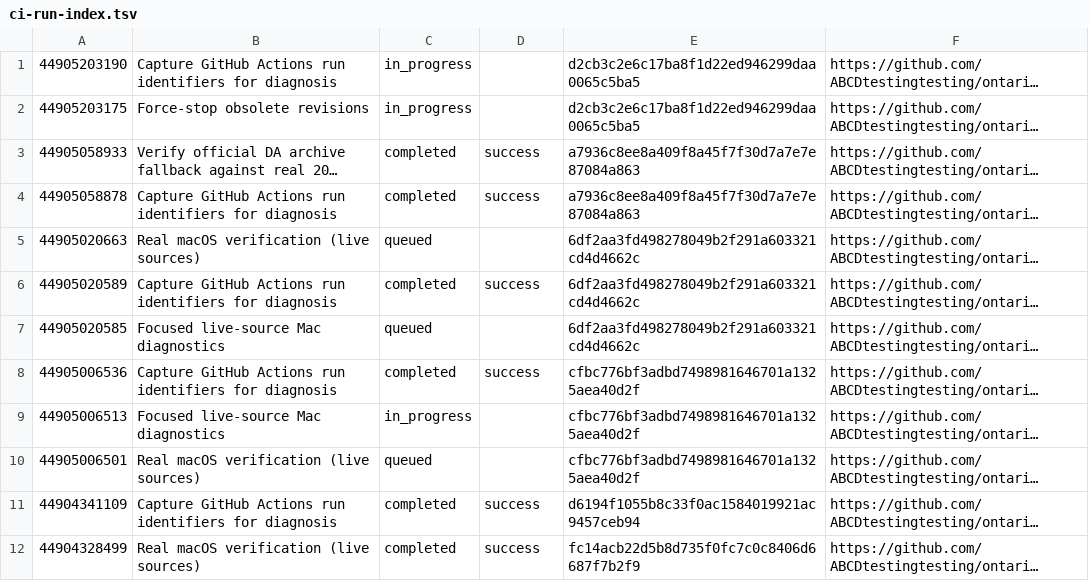
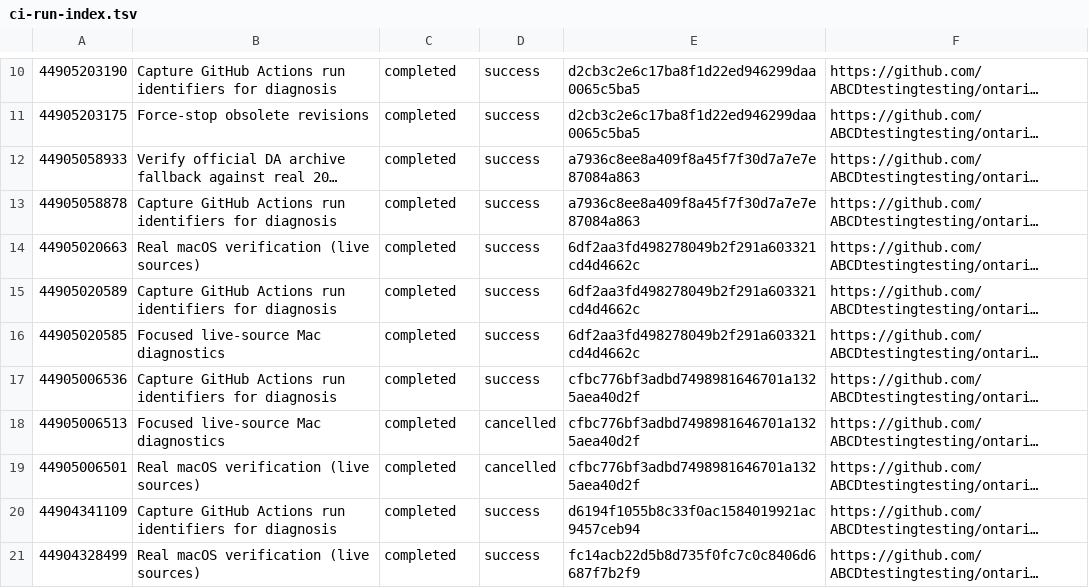
Before and after one commit to ABCDtestingtesting/ontario-therapy-finder, a TSV file: ci-run-index.tsv, drawn as a sheet; only a part is shown, gaps mark what is left out; long unchanged cells end in …; addresses are those after the commit; the diff covers the shown part only; the diff names each change by its address in the sheet, - before the commit and + after, or states it on an @@ line.

```diff
--- a/ci-run-index.tsv
+++ b/ci-run-index.tsv
-C10:C11: in_progress
+C10:C11: completed
-D10:D11: (empty)
+D10:D11: success
-C14: queued
+C14: completed
-D14: (empty)
+D14: success
-C16: queued
+C16: completed
-D16: (empty)
+D16: success
-C18: in_progress
+C18: completed
-D18:D19: (empty)
+D18:D19: cancelled
-C19: queued
+C19: completed
```
Also changed, not shown: 9 added rows and 5 removed rows elsewhere in this file, ci-job-index.tsv.
